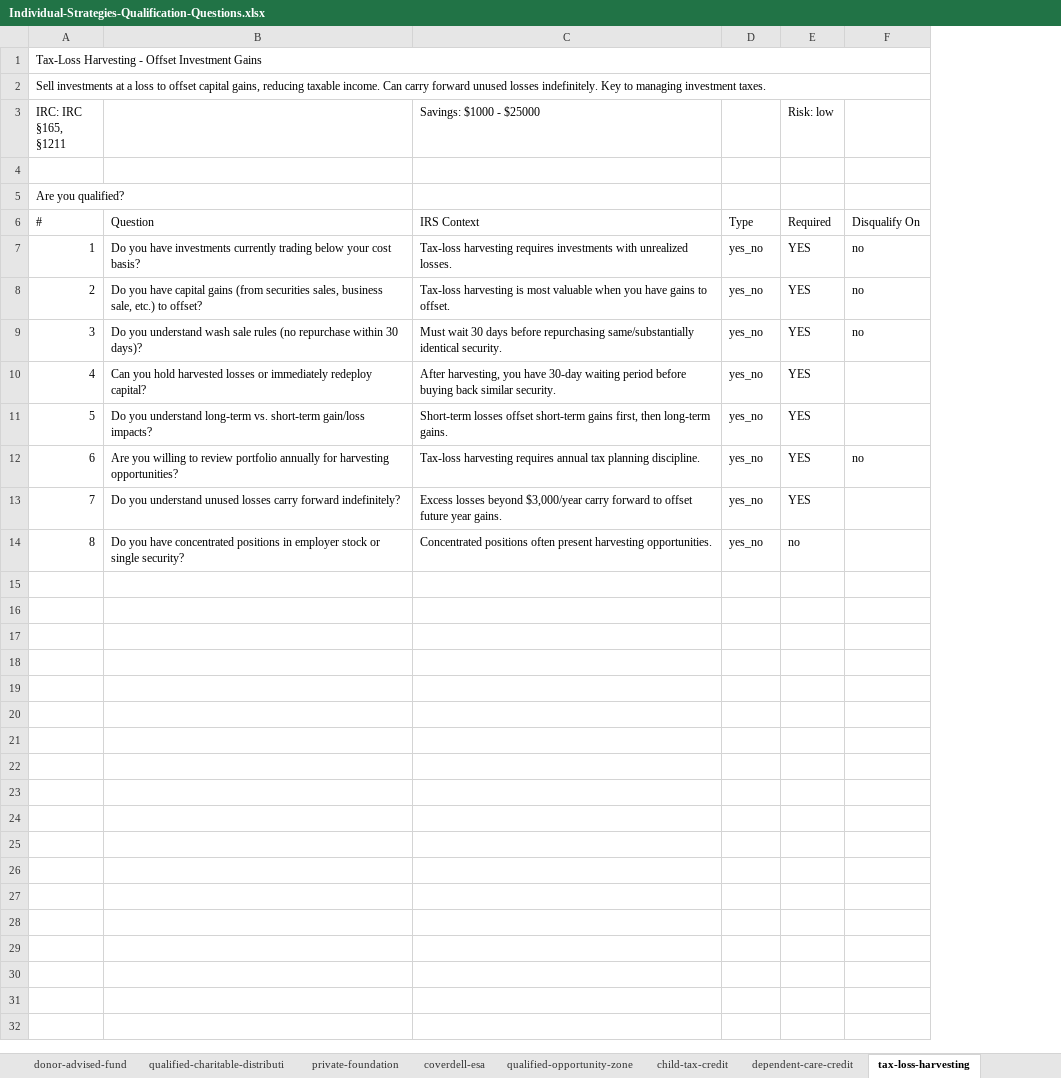
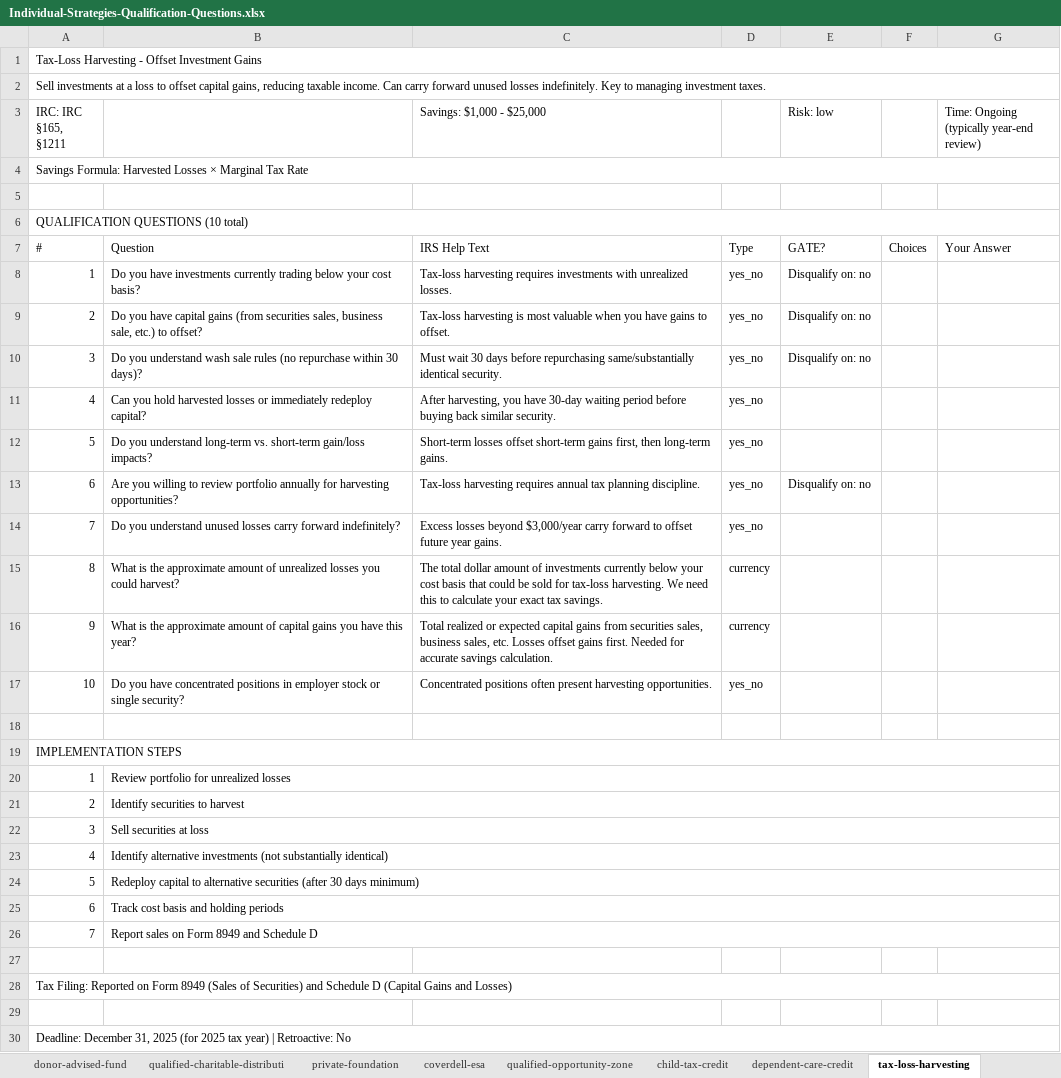
Before and after one commit to lakshmanjamili/agfintax-planning-ai, an Excel workbook: Individual-Strategies-Qualification-Questions.xlsx, sheet tax-loss-harvesting, drawn as a sheet; values as stored, in another font and other column widths than the file's, no cell formats; removed rows and columns are numbered as before the commit, all else as after; the diff names each change by its address in the sheet, - before the commit and + after, or states it on an @@ line.

```diff
--- a/Individual-Strategies-Qualification-Questions.xlsx (sheet tax-loss-harvesting)
+++ b/Individual-Strategies-Qualification-Questions.xlsx (sheet tax-loss-harvesting)
-column E (Risk: low), rows 6-14: Required | YES | YES | YES | YES | YES | YES | YES | no
-column F, rows 6-12: Disqualify On | no | no | no |  |  | no
+column E (Risk: low), rows 7-13: GATE? | Disqualify on: no | Disqualify on: no | Disqualify on: no |  |  | Disqualify on: no
+column F, row 7: Choices
+column G, row 3: Time: Ongoing (typically year-end review); row 7: Your Answer
-C3: Savings: $1000 - $25000
+C3: Savings: $1,000 - $25,000
+row 4: Savings Formula: Harvested Losses × Marginal Tax Rate
-A6 (IRC: IRC §165, §1211): Are you qualified?
+A6 (IRC: IRC §165, §1211): QUALIFICATION QUESTIONS (10 total)
+A6:G6 merged
-C7 (Savings: $1,000 - $25,000): IRS Context
+C7 (Savings: $1,000 - $25,000): IRS Help Text
+row 15: 8 | What is the approximate amount of unrealized losses you could harvest? | The total dollar amount of investments currently below your cost basis that could be sold for tax-loss harvesting. We need this to calculate your exact tax savings. | currency
+row 16: 9 | What is the approximate amount of capital gains you have this year? | Total realized or expected capital gains from securities sales, business sales, etc. Losses offset gains first. Needed for accurate savings calculation. | currency
-A17 (IRC: IRC §165, §1211): 8
+A17 (IRC: IRC §165, §1211): 10
+row 18: (empty)
+row 19: IMPLEMENTATION STEPS
+row 20: 1 | Review portfolio for unrealized losses
+row 21: 2 | Identify securities to harvest
+row 22: 3 | Sell securities at loss
+row 23: 4 | Identify alternative investments (not substantially identical)
+row 24: 5 | Redeploy capital to alternative securities (after 30 days minimum)
+row 25: 6 | Track cost basis and holding periods
+row 26: 7 | Report sales on Form 8949 and Schedule D
+row 27: (empty)
+row 28: Tax Filing: Reported on Form 8949 (Sales of Securities) and Schedule D (Capital Gains and Losses)
+row 29: (empty)
+row 30: Deadline: December 31, 2025 (for 2025 tax year) | Retroactive: No
```
Also changed, not shown: sheet All Questions by Strategy, sheet Individual Strategies Summary, sheet traditional-401k, sheet itemized-deductions, sheet home-sale-gain-exclusion, sheet qualified-charitable-distributi, 12 more sheets, other sheet tabs, cell formats, 1 other file.
